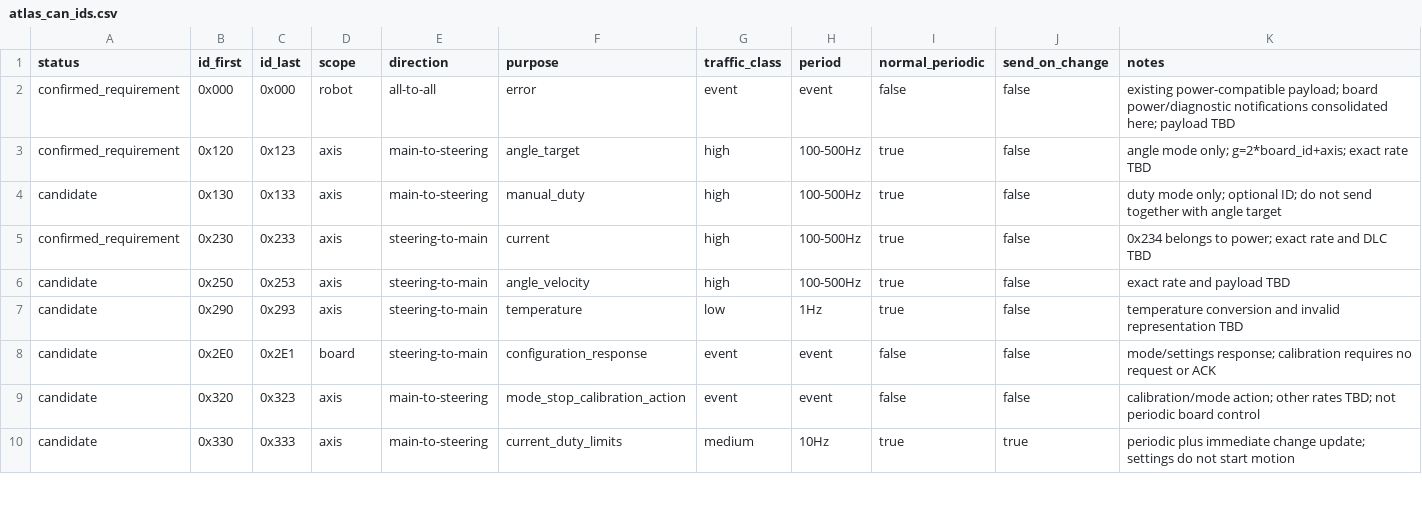
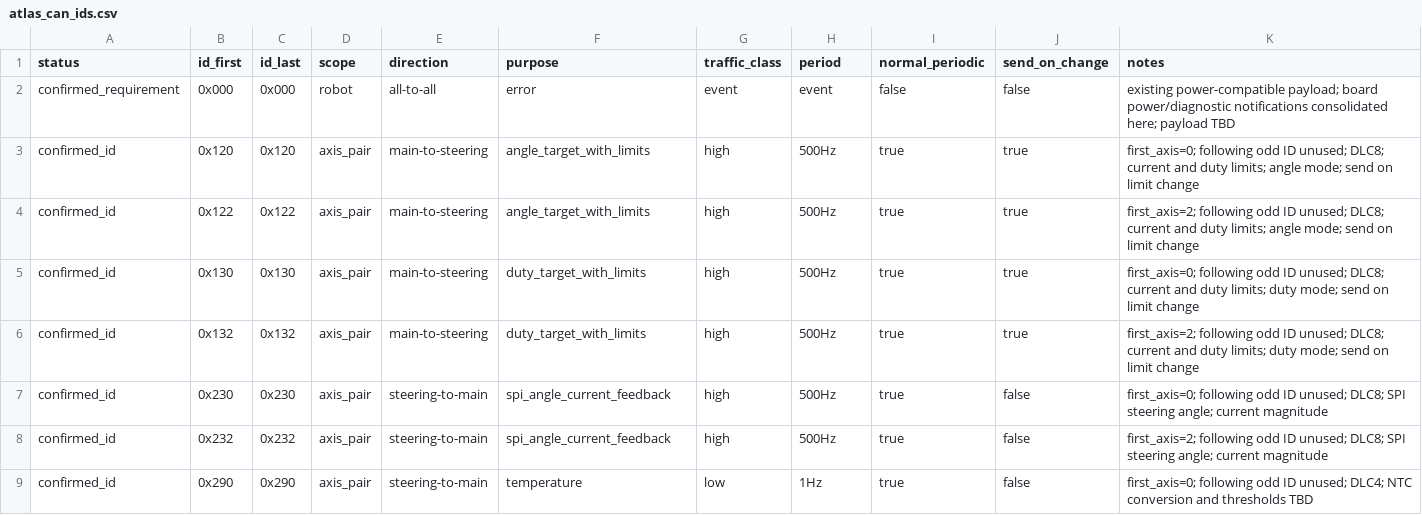
Before and after one commit to ibis-ssl/4WS_MainFW, a CSV file: doc/design/atlas_can_ids.csv, drawn as a sheet; only a part is shown; the diff covers the shown part only.

```diff
--- a/doc/design/atlas_can_ids.csv
+++ b/doc/design/atlas_can_ids.csv
@@ -2,9 +2,8 @@ status,id_first,id_last,scope,direction,purpose,traffic_class,period,normal_peri
 confirmed_requirement,0x000,0x000,robot,all-to-all,error,event,event,false,false,existing power-compatible payload; board power/diagnostic notifications consolidated here; payload TBD
-confirmed_requirement,0x120,0x123,axis,main-to-steering,angle_target,high,100-500Hz,true,false,angle mode only; g=2*board_id+axis; exact rate TBD
-candidate,0x130,0x133,axis,main-to-steering,manual_duty,high,100-500Hz,true,false,duty mode only; optional ID; do not send together with angle target
-confirmed_requirement,0x230,0x233,axis,steering-to-main,current,high,100-500Hz,true,false,0x234 belongs to power; exact rate and DLC TBD
-candidate,0x250,0x253,axis,steering-to-main,angle_velocity,high,100-500Hz,true,false,exact rate and payload TBD
-candidate,0x290,0x293,axis,steering-to-main,temperature,low,1Hz,true,false,temperature conversion and invalid representation TBD
-candidate,0x2E0,0x2E1,board,steering-to-main,configuration_response,event,event,false,false,mode/settings response; calibration requires no request or ACK
-candidate,0x320,0x323,axis,main-to-steering,mode_stop_calibration_action,event,event,false,false,calibration/mode action; other rates TBD; not periodic board control
-candidate,0x330,0x333,axis,main-to-steering,current_duty_limits,medium,10Hz,true,true,periodic plus immediate change update; settings do not start motion
+confirmed_id,0x120,0x120,axis_pair,main-to-steering,angle_target_with_limits,high,500Hz,true,true,first_axis=0; following odd ID unused; DLC8; current and duty limits; angle mode; send on limit change
+confirmed_id,0x122,0x122,axis_pair,main-to-steering,angle_target_with_limits,high,500Hz,true,true,first_axis=2; following odd ID unused; DLC8; current and duty limits; angle mode; send on limit change
+confirmed_id,0x130,0x130,axis_pair,main-to-steering,duty_target_with_limits,high,500Hz,true,true,first_axis=0; following odd ID unused; DLC8; current and duty limits; duty mode; send on limit change
+confirmed_id,0x132,0x132,axis_pair,main-to-steering,duty_target_with_limits,high,500Hz,true,true,first_axis=2; following odd ID unused; DLC8; current and duty limits; duty mode; send on limit change
+confirmed_id,0x230,0x230,axis_pair,steering-to-main,spi_angle_current_feedback,high,500Hz,true,false,first_axis=0; following odd ID unused; DLC8; SPI steering angle; current magnitude
+confirmed_id,0x232,0x232,axis_pair,steering-to-main,spi_angle_current_feedback,high,500Hz,true,false,first_axis=2; following odd ID unused; DLC8; SPI steering angle; current magnitude
+confirmed_id,0x290,0x290,axis_pair,steering-to-main,temperature,low,1Hz,true,false,first_axis=0; following odd ID unused; DLC4; NTC conversion and thresholds TBD
```
Also changed, not shown: 4 added rows, 2 removed rows and 6 edited cells elsewhere in this file, doc/design/atlas_can_classic16_fields.csv, 5 other files.
